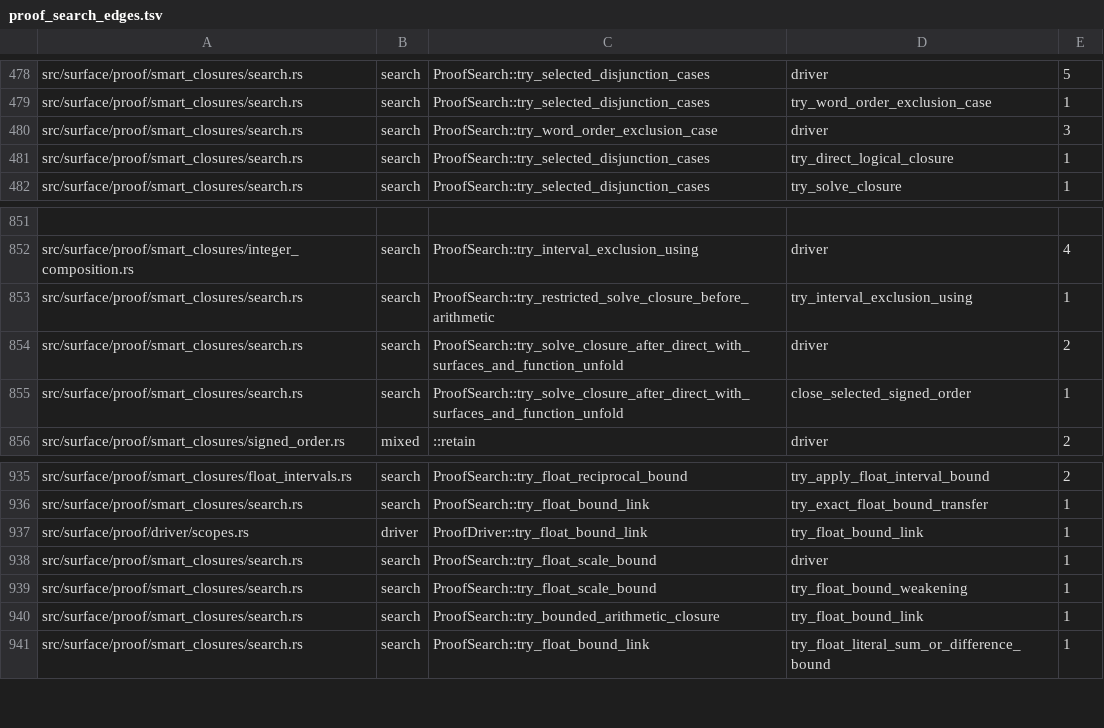
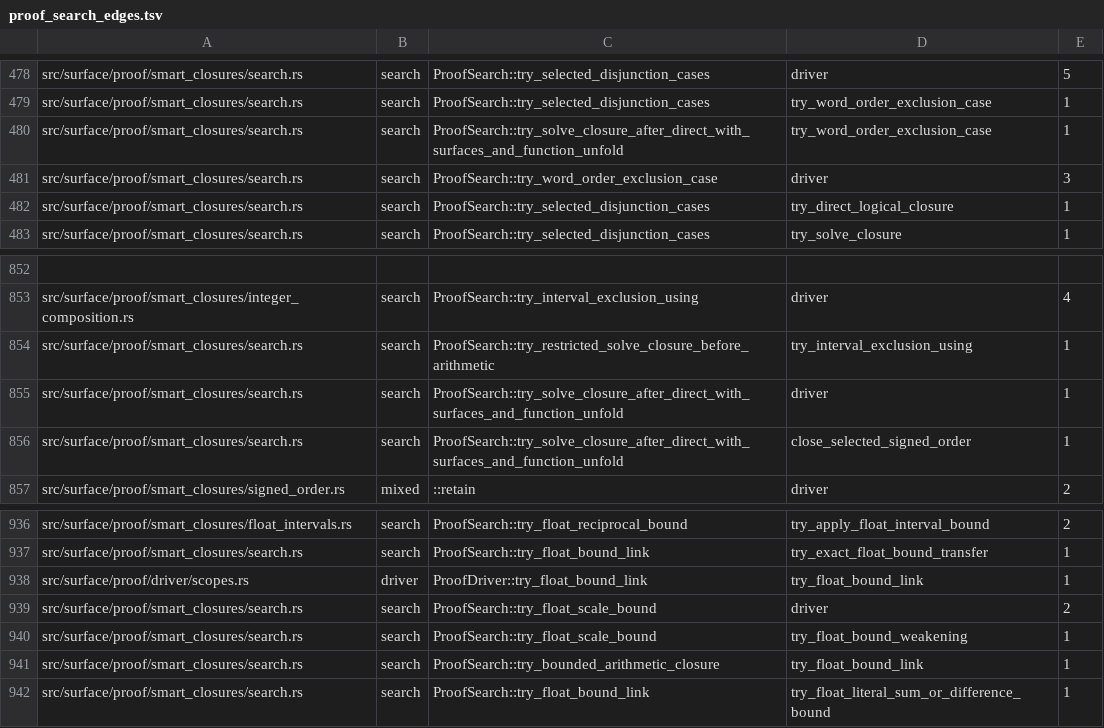
Before and after one commit to clicklang/click, a TSV file: build_support/proof_search_edges.tsv, drawn as a sheet; only a part is shown, gaps mark what is left out.

```diff
--- a/build_support/proof_search_edges.tsv
+++ b/build_support/proof_search_edges.tsv
@@ -479,2 +479,3 @@ src/surface/proof/smart_closures/search.rs	search	ProofSearch::try_selected_disj
 src/surface/proof/smart_closures/search.rs	search	ProofSearch::try_selected_disjunction_cases	try_word_order_exclusion_case	1
+src/surface/proof/smart_closures/search.rs	search	ProofSearch::try_solve_closure_after_direct_with_surfaces_and_function_unfold	try_word_order_exclusion_case	1
 src/surface/proof/smart_closures/search.rs	search	ProofSearch::try_word_order_exclusion_case	driver	3
@@ -853,3 +854,3 @@ src/surface/proof/smart_closures/integer_composition.rs	search	ProofSearch::try_
 src/surface/proof/smart_closures/search.rs	search	ProofSearch::try_restricted_solve_closure_before_arithmetic	try_interval_exclusion_using	1
-src/surface/proof/smart_closures/search.rs	search	ProofSearch::try_solve_closure_after_direct_with_surfaces_and_function_unfold	driver	2
+src/surface/proof/smart_closures/search.rs	search	ProofSearch::try_solve_closure_after_direct_with_surfaces_and_function_unfold	driver	1
 src/surface/proof/smart_closures/search.rs	search	ProofSearch::try_solve_closure_after_direct_with_surfaces_and_function_unfold	close_selected_signed_order	1
@@ -937,3 +938,3 @@ src/surface/proof/smart_closures/search.rs	search	ProofSearch::try_float_bound_l
 src/surface/proof/driver/scopes.rs	driver	ProofDriver::try_float_bound_link	try_float_bound_link	1
-src/surface/proof/smart_closures/search.rs	search	ProofSearch::try_float_scale_bound	driver	1
+src/surface/proof/smart_closures/search.rs	search	ProofSearch::try_float_scale_bound	driver	2
 src/surface/proof/smart_closures/search.rs	search	ProofSearch::try_float_scale_bound	try_float_bound_weakening	1
```
Also changed, not shown: 4 other files.
